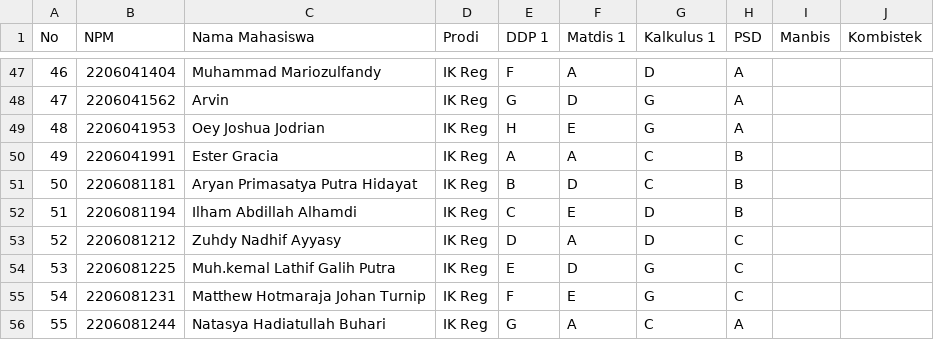
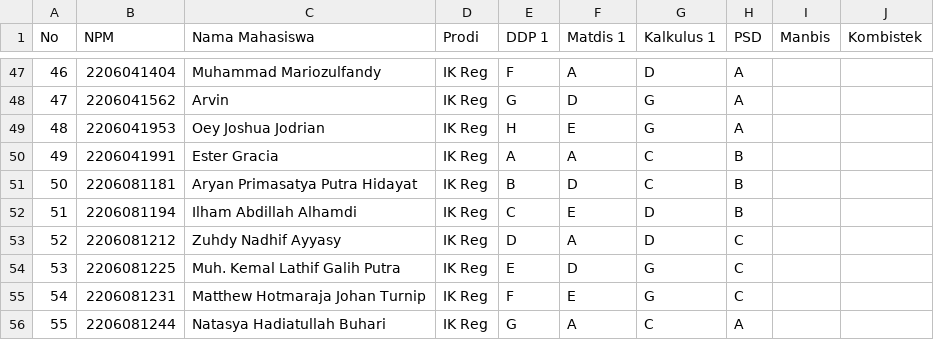
Before and after one commit to ghanahmada/cari-teman-sekelas, a CSV file: Pembagian-Kelas-Mahasiswa-Angkatan-2022.csv, drawn as a sheet; only a part is shown, gaps mark what is left out.

Commit message:
Update Pembagian-Kelas-Mahasiswa-Angkatan-2022.csv

```diff
--- a/Pembagian-Kelas-Mahasiswa-Angkatan-2022.csv
+++ b/Pembagian-Kelas-Mahasiswa-Angkatan-2022.csv
@@ -53,3 +53,3 @@ No,NPM,Nama Mahasiswa,Prodi,DDP 1,Matdis 1,Kalkulus 1,PSD,Manbis,Kombistek
 52,2206081212,Zuhdy Nadhif Ayyasy,IK Reg,D,A,D,C,,
-53,2206081225,Muh.kemal Lathif Galih Putra,IK Reg,E,D,G,C,,
+53,2206081225,Muh. Kemal Lathif Galih Putra,IK Reg,E,D,G,C,,
 54,2206081231,Matthew Hotmaraja Johan Turnip,IK Reg,F,E,G,C,,
```
